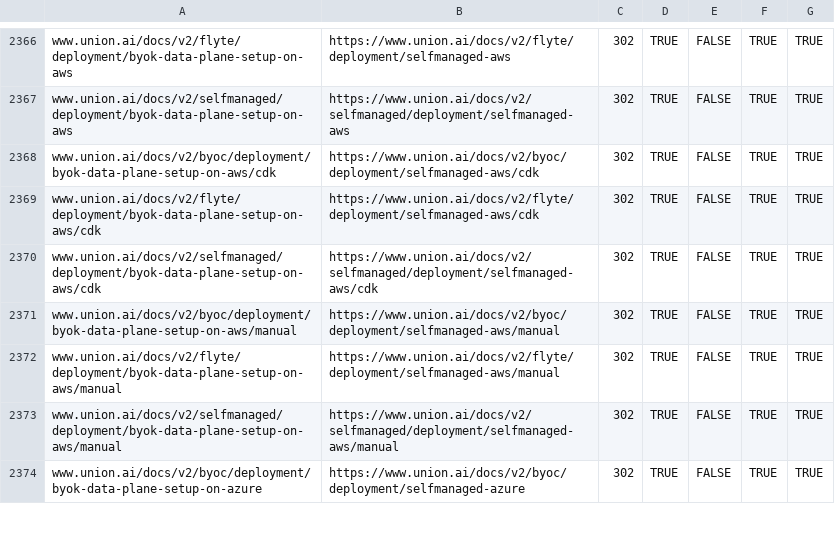
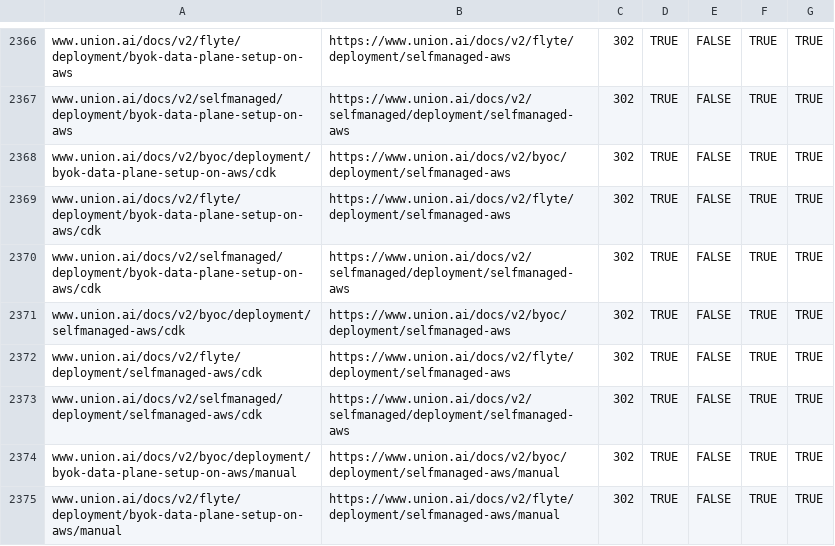
Before and after one commit to unionai/unionai-docs-infra, a CSV file: redirects.csv, drawn as a sheet; only a part is shown, gaps mark what is left out; the shorter side is filled out with more unchanged rows.

```diff
--- a/redirects.csv
+++ b/redirects.csv
@@ -2367,5 +2367,8 @@ www.union.ai/docs/v2/flyte/deployment/byok-data-plane-setup-on-aws,https://www.u
 www.union.ai/docs/v2/selfmanaged/deployment/byok-data-plane-setup-on-aws,https://www.union.ai/docs/v2/selfmanaged/deployment/selfmanaged-aws,302,TRUE,FALSE,TRUE,TRUE
-www.union.ai/docs/v2/byoc/deployment/byok-data-plane-setup-on-aws/cdk,https://www.union.ai/docs/v2/byoc/deployment/selfmanaged-aws/cdk,302,TRUE,FALSE,TRUE,TRUE
-www.union.ai/docs/v2/flyte/deployment/byok-data-plane-setup-on-aws/cdk,https://www.union.ai/docs/v2/flyte/deployment/selfmanaged-aws/cdk,302,TRUE,FALSE,TRUE,TRUE
-www.union.ai/docs/v2/selfmanaged/deployment/byok-data-plane-setup-on-aws/cdk,https://www.union.ai/docs/v2/selfmanaged/deployment/selfmanaged-aws/cdk,302,TRUE,FALSE,TRUE,TRUE
+www.union.ai/docs/v2/byoc/deployment/byok-data-plane-setup-on-aws/cdk,https://www.union.ai/docs/v2/byoc/deployment/selfmanaged-aws,302,TRUE,FALSE,TRUE,TRUE
+www.union.ai/docs/v2/flyte/deployment/byok-data-plane-setup-on-aws/cdk,https://www.union.ai/docs/v2/flyte/deployment/selfmanaged-aws,302,TRUE,FALSE,TRUE,TRUE
+www.union.ai/docs/v2/selfmanaged/deployment/byok-data-plane-setup-on-aws/cdk,https://www.union.ai/docs/v2/selfmanaged/deployment/selfmanaged-aws,302,TRUE,FALSE,TRUE,TRUE
+www.union.ai/docs/v2/byoc/deployment/selfmanaged-aws/cdk,https://www.union.ai/docs/v2/byoc/deployment/selfmanaged-aws,302,TRUE,FALSE,TRUE,TRUE
+www.union.ai/docs/v2/flyte/deployment/selfmanaged-aws/cdk,https://www.union.ai/docs/v2/flyte/deployment/selfmanaged-aws,302,TRUE,FALSE,TRUE,TRUE
+www.union.ai/docs/v2/selfmanaged/deployment/selfmanaged-aws/cdk,https://www.union.ai/docs/v2/selfmanaged/deployment/selfmanaged-aws,302,TRUE,FALSE,TRUE,TRUE
 www.union.ai/docs/v2/byoc/deployment/byok-data-plane-setup-on-aws/manual,https://www.union.ai/docs/v2/byoc/deployment/selfmanaged-aws/manual,302,TRUE,FALSE,TRUE,TRUE
```
